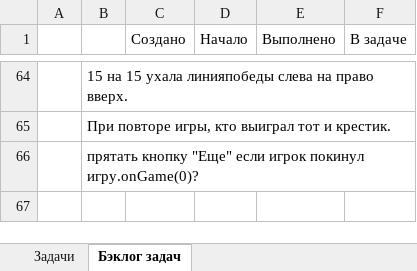
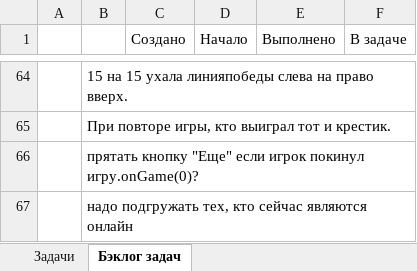
Before and after one commit to JustGamez/projectXO, an Excel workbook: docs/tasks.xlsx, sheet Бэклог задач, drawn as a sheet; only a part is shown, gaps mark what is left out; values as stored, in another font and other column widths than the file's, no borders; the diff names each change by its address in the sheet, - before the commit and + after, or states it on an @@ line.

```diff
--- a/docs/tasks.xlsx (sheet Бэклог задач)
+++ b/docs/tasks.xlsx (sheet Бэклог задач)
+row 67:  | надо подгружать тех, кто сейчас являются онлайн
```
Also changed, not shown: 7 other files.
